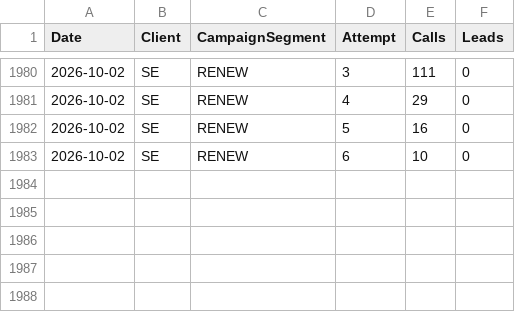
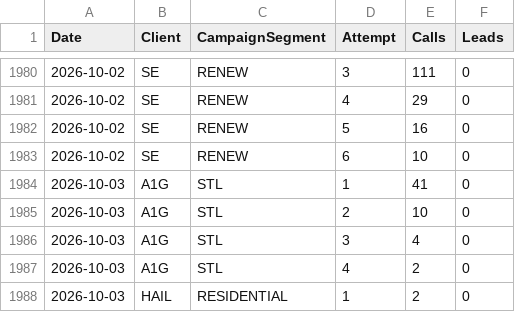
Before and after one commit to elite-call/priority-clients-dash, a CSV file: data/attempts.csv, drawn as a sheet; only a part is shown, gaps mark what is left out.

Commit message:
Attempts by dial pass — 2026-10-03

```diff
--- a/data/attempts.csv
+++ b/data/attempts.csv
@@ -1983 +1983,6 @@ Date,Client,CampaignSegment,Attempt,Calls,Leads
 2026-10-02,SE,RENEW,6,10,0
+2026-10-03,A1G,STL,1,41,0
+2026-10-03,A1G,STL,2,10,0
+2026-10-03,A1G,STL,3,4,0
+2026-10-03,A1G,STL,4,2,0
+2026-10-03,HAIL,RESIDENTIAL,1,2,0
```
